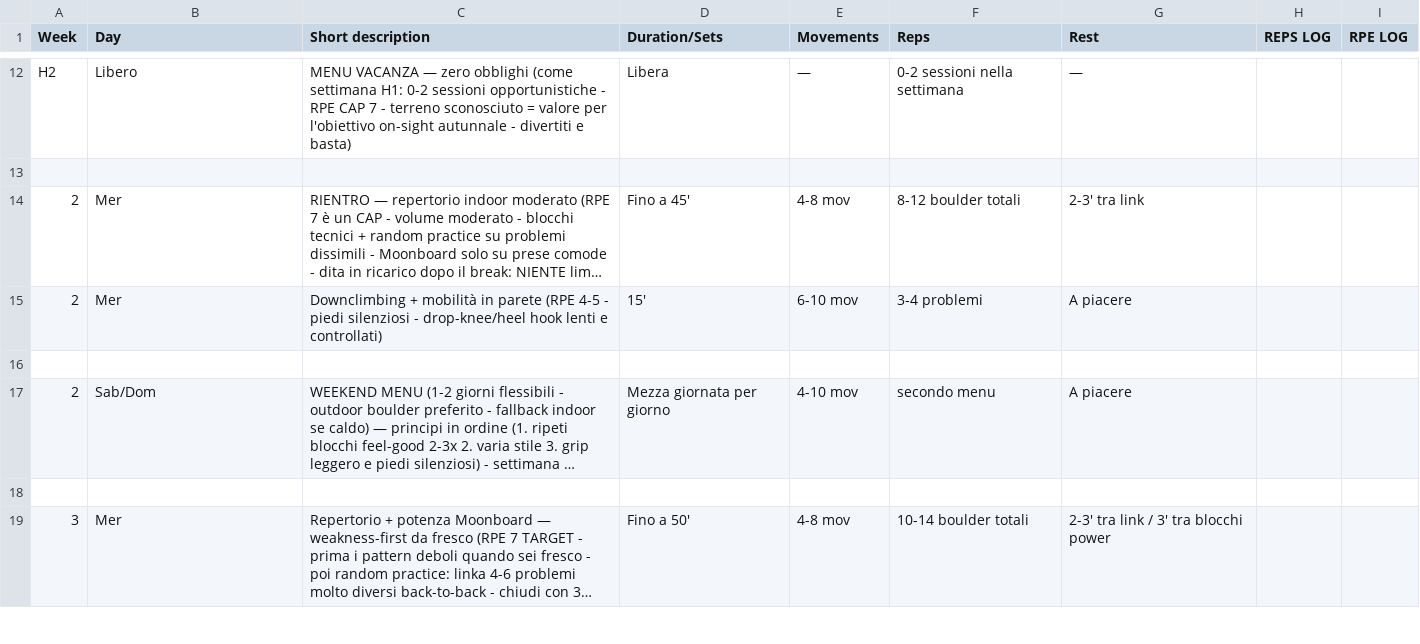
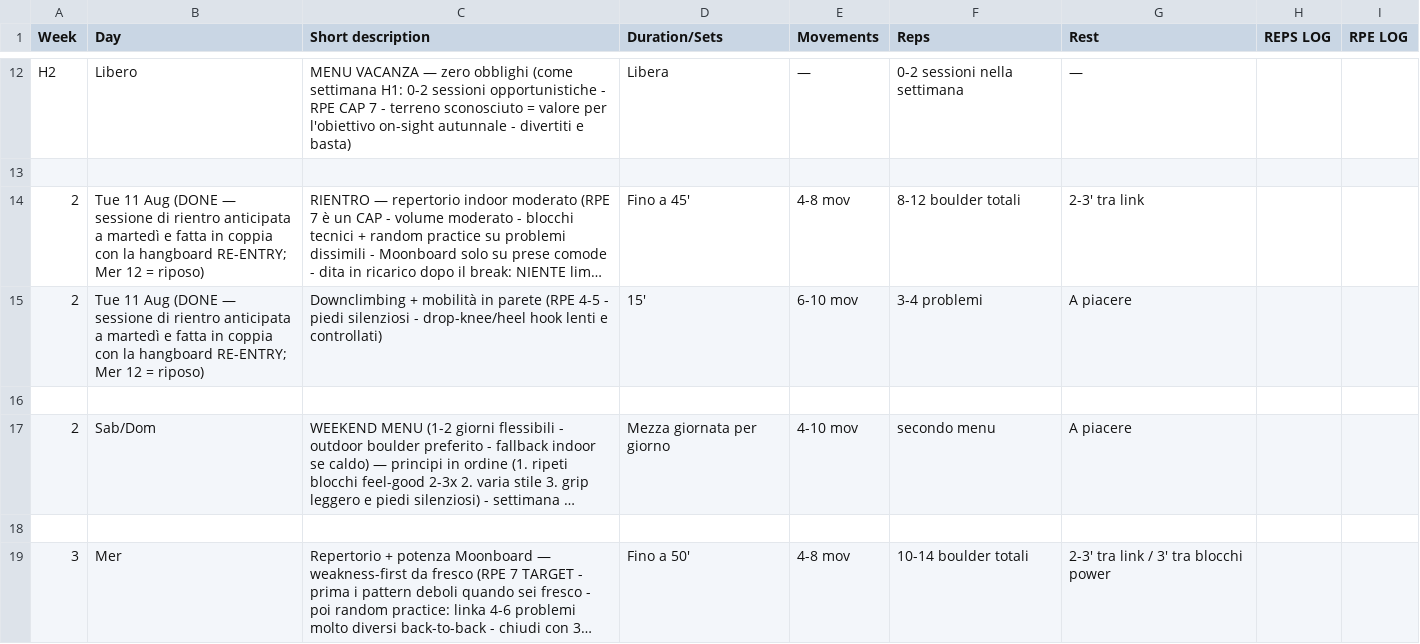
Before and after one commit to billyLumberjack/climbing_training, a CSV file: climbing/current/2026_estate_Finale-Irlandese.csv, drawn as a sheet; only a part is shown, gaps mark what is left out; long unchanged cells end in …; the diff names each change by its address in the sheet, - before the commit and + after, or states it on an @@ line.

```diff
--- a/climbing/current/2026_estate_Finale-Irlandese.csv
+++ b/climbing/current/2026_estate_Finale-Irlandese.csv
-B14:B15 (Day): Mer
+B14:B15 (Day): Tue 11 Aug (DONE — sessione di rientro anticipata a martedì e fatta in coppia con la hangboard RE-ENTRY; Mer 12 = riposo)
```
Also changed, not shown: hangboard/current/2026_estate_Finale-Irlandese.csv, 1 other file.
